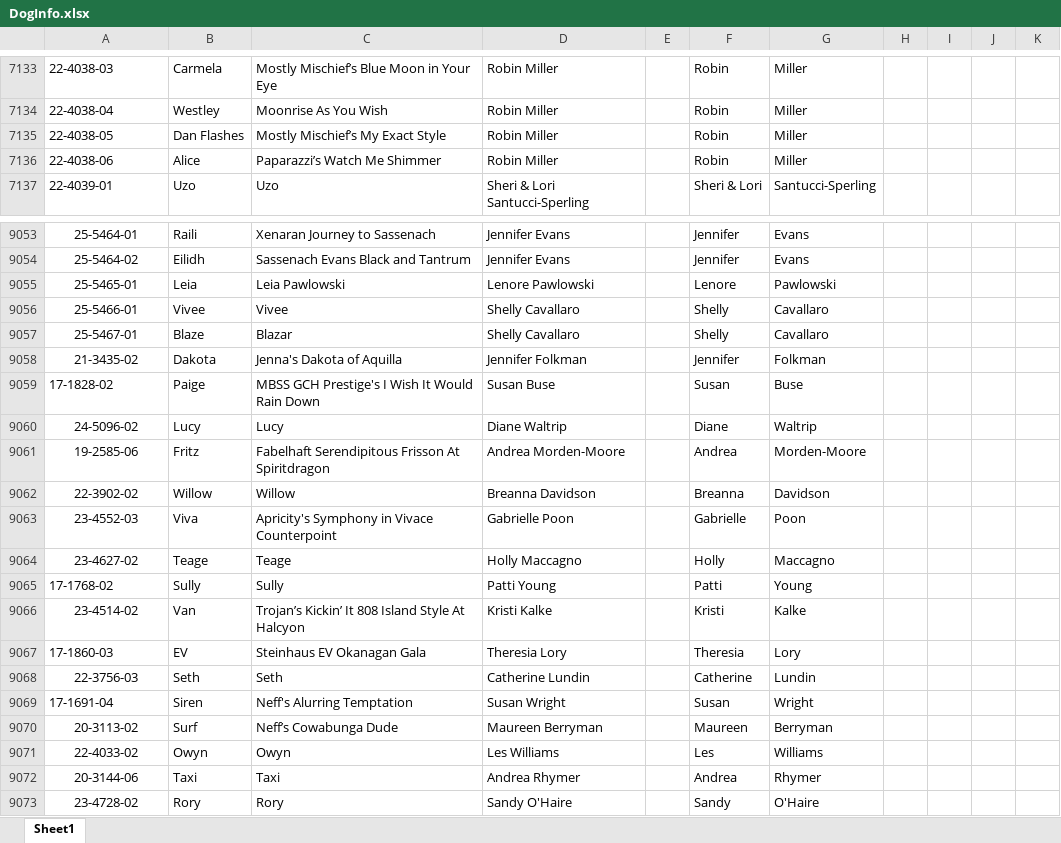
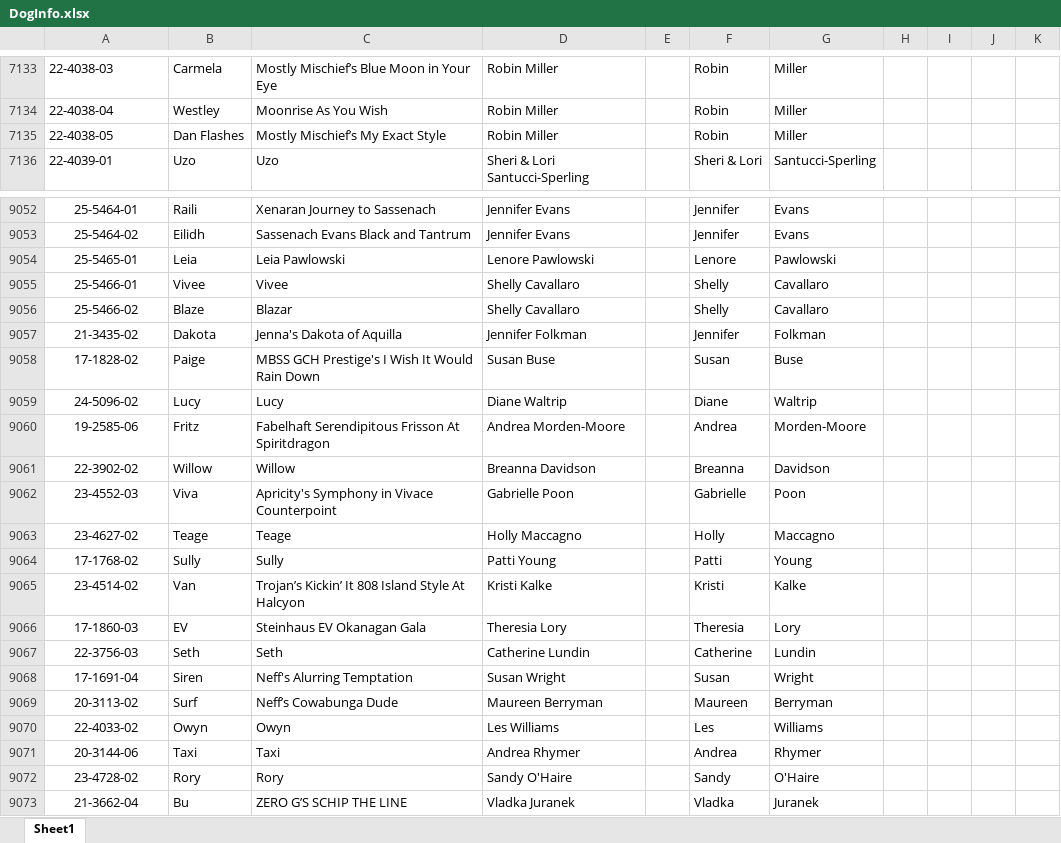
Before and after one commit to Cwagtracker/Tracker, an Excel workbook: DogInfo.xlsx, sheet Sheet1, drawn as a sheet; only a part is shown, gaps mark what is left out; the shorter side is filled out with more unchanged rows; values as stored, in another font and other column widths than the file's, no borders; conditional formats not drawn; removed rows and columns are numbered as before the commit, all else as after; the diff covers the shown part only; the diff names each change by its address in the sheet, - before the commit and + after, or states it on an @@ line.

```diff
--- a/DogInfo.xlsx (sheet Sheet1)
+++ b/DogInfo.xlsx (sheet Sheet1)
-row 7136: 22-4038-06 | Alice | Paparazzi’s Watch Me Shimmer | Robin Miller |  | Robin | Miller
-A9056: 25-5467-01
+A9056: 25-5466-02
-A9058 alignment: left
+A9058 alignment: center
-A9064 alignment: left
+A9064 alignment: center
-A9066 alignment: left
+A9066 alignment: center
-A9068 alignment: left
+A9068 alignment: center
```
Also changed, not shown: 30 added rows elsewhere in this sheet, formulas that keep their value.
